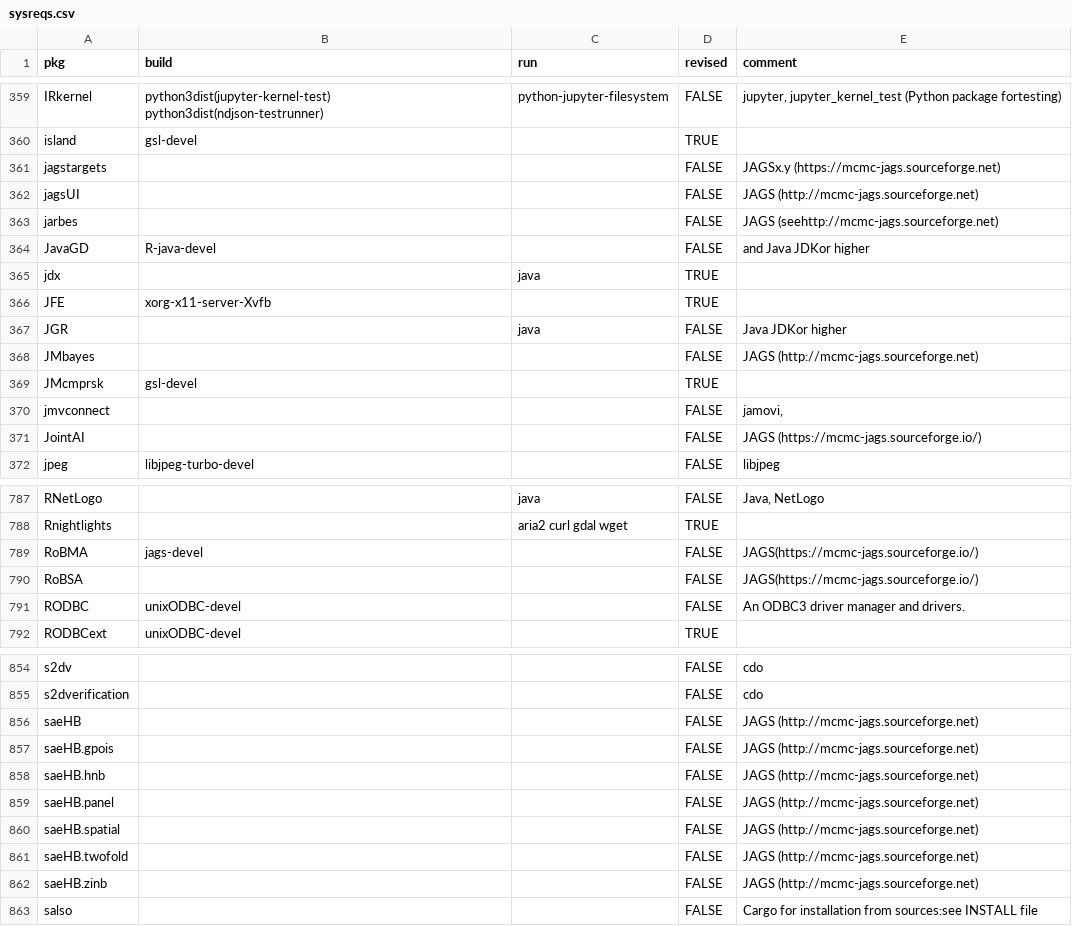
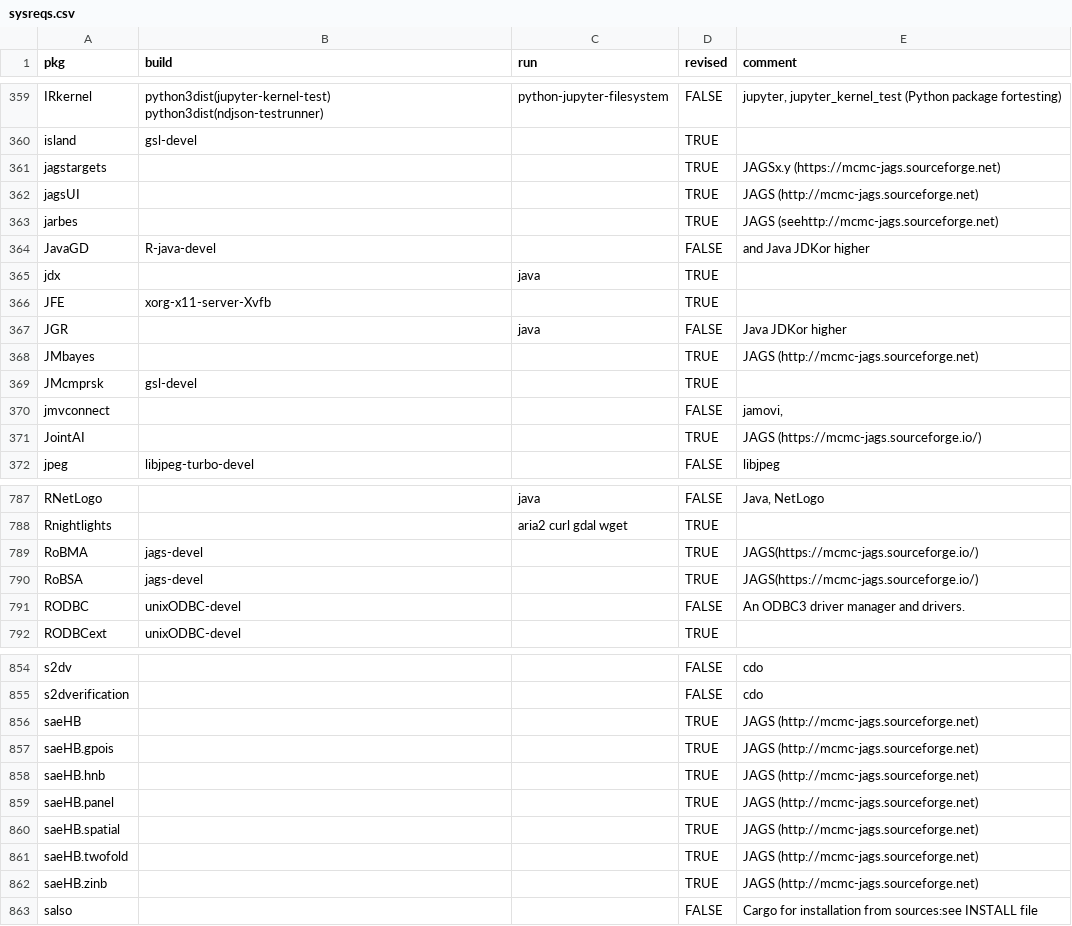
Before and after one commit to cran4linux/cran2copr, a CSV file: sysreqs.csv, drawn as a sheet; only a part is shown, gaps mark what is left out; the diff covers the shown part only.

Commit message:
revise JAGS sysreqs

```diff
--- a/sysreqs.csv
+++ b/sysreqs.csv
@@ -360,5 +360,5 @@ IRkernel,python3dist(jupyter-kernel-test) python3dist(ndjson-testrunner),python-
 island,gsl-devel,,TRUE,
-jagstargets,,,FALSE,JAGSx.y (https://mcmc-jags.sourceforge.net)
-jagsUI,,,FALSE,JAGS (http://mcmc-jags.sourceforge.net)
-jarbes,,,FALSE,JAGS (seehttp://mcmc-jags.sourceforge.net)
+jagstargets,,,TRUE,JAGSx.y (https://mcmc-jags.sourceforge.net)
+jagsUI,,,TRUE,JAGS (http://mcmc-jags.sourceforge.net)
+jarbes,,,TRUE,JAGS (seehttp://mcmc-jags.sourceforge.net)
 JavaGD,R-java-devel,,FALSE,and Java JDKor higher
@@ -367,6 +367,6 @@ JFE,xorg-x11-server-Xvfb,,TRUE,
 JGR,,java,FALSE,Java JDKor higher
-JMbayes,,,FALSE,JAGS (http://mcmc-jags.sourceforge.net)
+JMbayes,,,TRUE,JAGS (http://mcmc-jags.sourceforge.net)
 JMcmprsk,gsl-devel,,TRUE,
 jmvconnect,,,FALSE,"jamovi,"
-JointAI,,,FALSE,JAGS (https://mcmc-jags.sourceforge.io/)
+JointAI,,,TRUE,JAGS (https://mcmc-jags.sourceforge.io/)
 jpeg,libjpeg-turbo-devel,,FALSE,libjpeg
@@ -788,4 +788,4 @@ RNetLogo,,java,FALSE,"Java, NetLogo"
 Rnightlights,,aria2 curl gdal wget,TRUE,
-RoBMA,jags-devel,,FALSE,JAGS(https://mcmc-jags.sourceforge.io/)
-RoBSA,,,FALSE,JAGS(https://mcmc-jags.sourceforge.io/)
+RoBMA,jags-devel,,TRUE,JAGS(https://mcmc-jags.sourceforge.io/)
+RoBSA,jags-devel,,TRUE,JAGS(https://mcmc-jags.sourceforge.io/)
 RODBC,unixODBC-devel,,FALSE,An ODBC3 driver manager and drivers.
@@ -855,9 +855,9 @@ s2dv,,,FALSE,cdo
 s2dverification,,,FALSE,cdo
-saeHB,,,FALSE,JAGS (http://mcmc-jags.sourceforge.net)
-saeHB.gpois,,,FALSE,JAGS (http://mcmc-jags.sourceforge.net)
-saeHB.hnb,,,FALSE,JAGS (http://mcmc-jags.sourceforge.net)
-saeHB.panel,,,FALSE,JAGS (http://mcmc-jags.sourceforge.net)
-saeHB.spatial,,,FALSE,JAGS (http://mcmc-jags.sourceforge.net)
-saeHB.twofold,,,FALSE,JAGS (http://mcmc-jags.sourceforge.net)
-saeHB.zinb,,,FALSE,JAGS (http://mcmc-jags.sourceforge.net)
+saeHB,,,TRUE,JAGS (http://mcmc-jags.sourceforge.net)
+saeHB.gpois,,,TRUE,JAGS (http://mcmc-jags.sourceforge.net)
+saeHB.hnb,,,TRUE,JAGS (http://mcmc-jags.sourceforge.net)
+saeHB.panel,,,TRUE,JAGS (http://mcmc-jags.sourceforge.net)
+saeHB.spatial,,,TRUE,JAGS (http://mcmc-jags.sourceforge.net)
+saeHB.twofold,,,TRUE,JAGS (http://mcmc-jags.sourceforge.net)
+saeHB.zinb,,,TRUE,JAGS (http://mcmc-jags.sourceforge.net)
 salso,,,FALSE,Cargo for installation from sources:see INSTALL file
```
Also changed, not shown: 43 edited cells elsewhere in this file.
